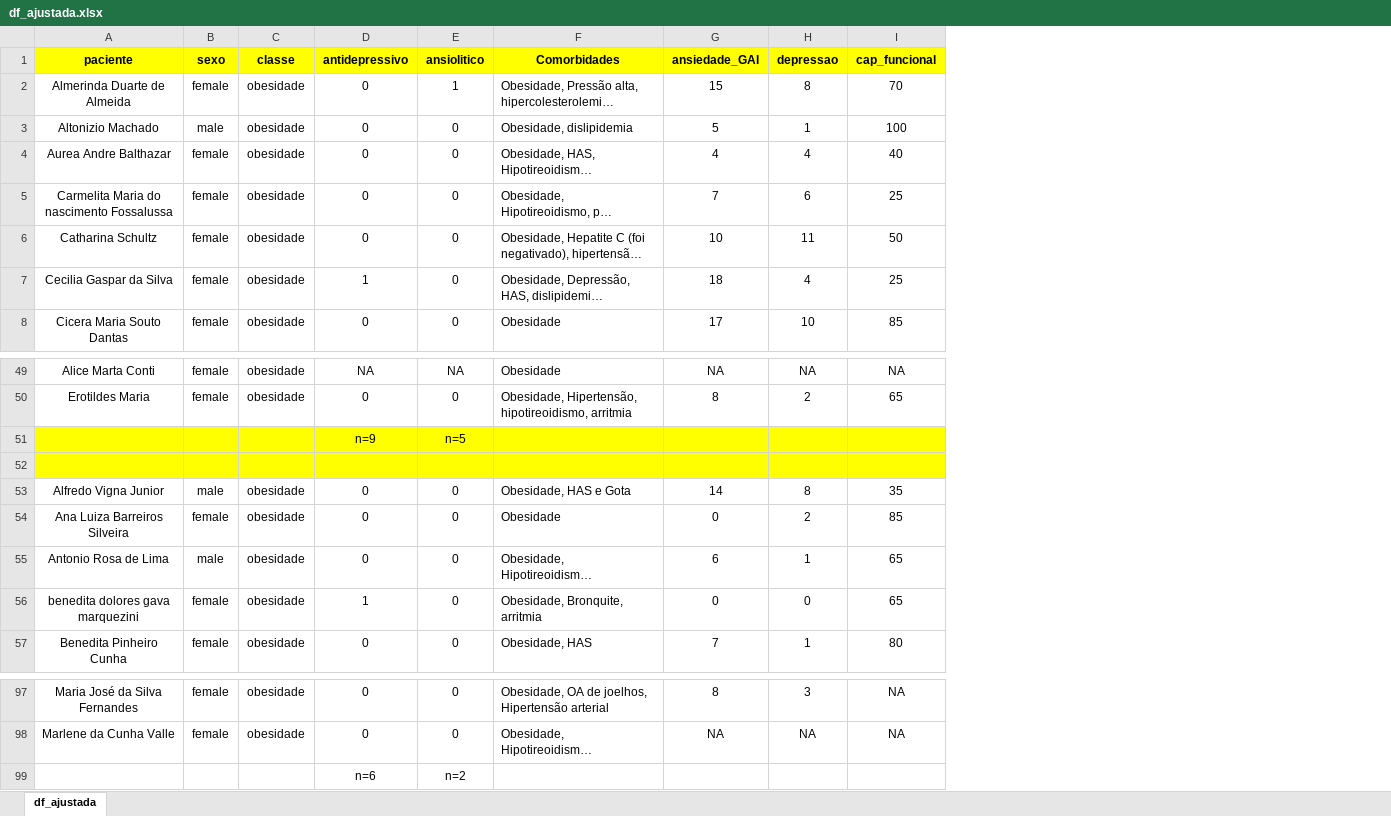
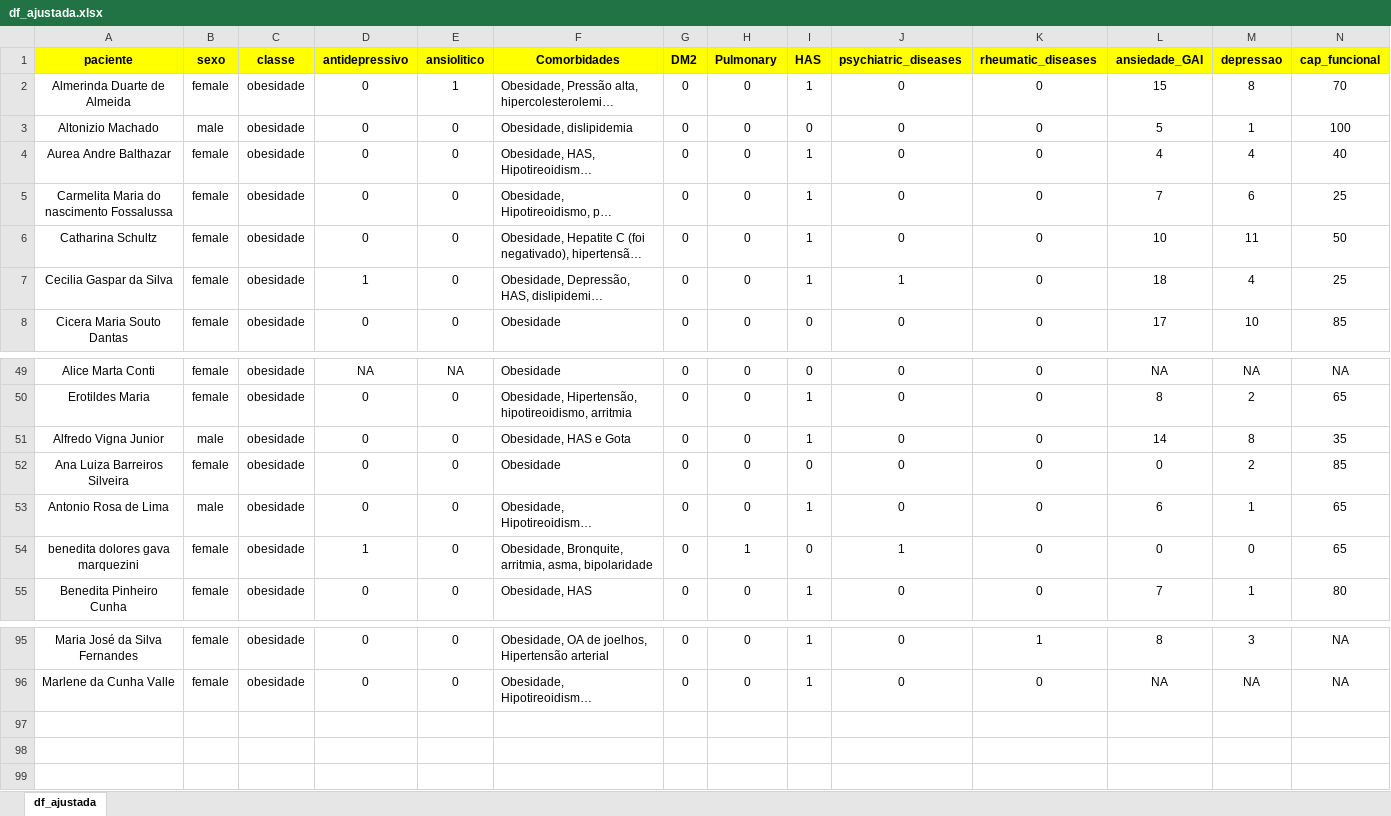
Before and after one commit to saulosgil/Sono_and_sarcopenia, an Excel workbook: df_ajustada.xlsx, sheet df_ajustada, drawn as a sheet; only a part is shown, gaps mark what is left out; long unchanged cells end in …; values as stored, in another font and other column widths than the file's, no borders; removed rows and columns are numbered as before the commit, all else as after; rows hold the shown columns only; the diff names each change by its address in the sheet, - before the commit and + after, or states it on an @@ line.

```diff
--- a/df_ajustada.xlsx (sheet df_ajustada)
+++ b/df_ajustada.xlsx (sheet df_ajustada)
+column G (DM2), rows 2-8: all 0; rows 49-55: all 0; rows 95-96: 0 | 0
+column H (Pulmonary), rows 2-8: all 0; rows 49-55: 0 | 0 | 0 | 0 | 0 | 1 | 0; rows 95-96: 0 | 0
+column I (HAS), rows 2-8: 1 | 0 | 1 | 1 | 1 | 1 | 0; rows 49-55: 0 | 1 | 1 | 0 | 1 | 0 | 1; rows 95-96: 1 | 1
+column J (psychiatric_diseases), rows 2-8: 0 | 0 | 0 | 0 | 0 | 1 | 0; rows 49-55: 0 | 0 | 0 | 0 | 0 | 1 | 0; rows 95-96: 0 | 0
+column K (rheumatic_diseases), rows 2-8: all 0; rows 49-55: all 0; rows 95-96: 1 | 0
-row 51:  |  |  | n=9 | n=5
-row 52: (empty)
-F54 (Comorbidades): Obesidade, Bronquite, arritmia
+F54 (Comorbidades): Obesidade, Bronquite, arritmia, asma, bipolaridade
-row 99:  |  |  | n=6 | n=2
```
Also changed, not shown: 4 other files.
